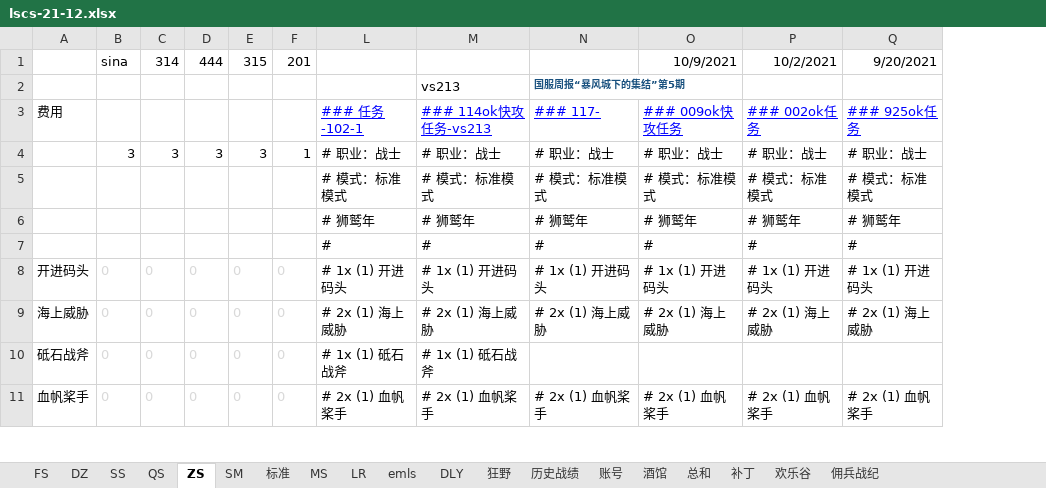
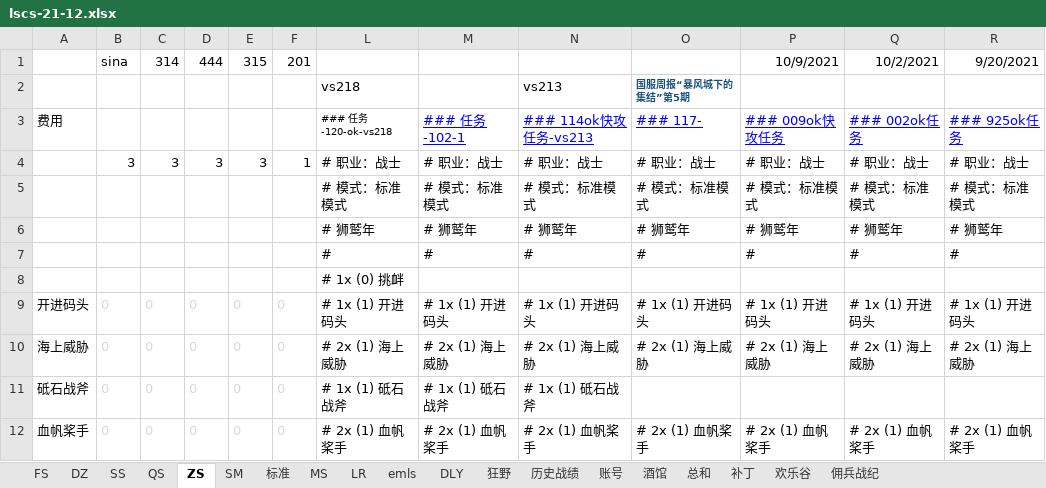
Before and after one commit to czl315/ttjj, an Excel workbook: src/main/java/game/lscs-21-12.xlsx, sheet ZS, drawn as a sheet; only a part is shown; values as stored, in another font and other column widths than the file's, no borders; the diff covers the shown part only; the diff names each change by its address in the sheet, - before the commit and + after, or states it on an @@ line.

```diff
--- a/src/main/java/game/lscs-21-12.xlsx (sheet ZS)
+++ b/src/main/java/game/lscs-21-12.xlsx (sheet ZS)
+column L, rows 2-7: vs218 | ### 任务-120-ok-vs218 | # 职业：战士 | # 模式：标准模式 | # 狮鹫年 | #; rows 9-12: # 1x (1) 开进码头 | # 2x (1) 海上威胁 | # 1x (1) 砥石战斧 | # 2x (1) 血帆桨手
+row 8:  |  |  |  |  |  | # 1x (0) 挑衅
```
Also changed, not shown: 4 added rows, 2 removed rows, 1 moved row and 15 edited cells elsewhere in this sheet, formulas that keep their value, 3 other files.
